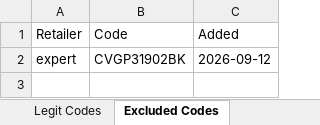
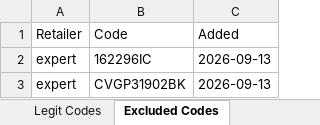
Before and after one commit to Rob-Peats/peats-tools, an Excel workbook: product_catalog.xlsx, sheet Excluded Codes, drawn as a sheet; values as stored, in another font and other column widths than the file's, no borders; addresses are those after the commit; the diff names each change by its address in the sheet, - before the commit and + after, or states it on an @@ line.

Commit message:
Catalog update — Rob — 2026-09-13 10:52 UTC

```diff
--- a/product_catalog.xlsx (sheet Excluded Codes)
+++ b/product_catalog.xlsx (sheet Excluded Codes)
+row 2: expert | 162296IC | 2026-09-13
-C3 (Added): 2026-09-12
+C3 (Added): 2026-09-13
```
